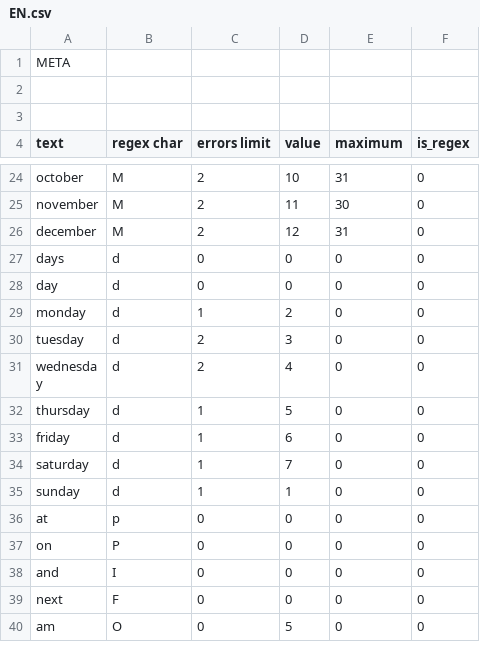
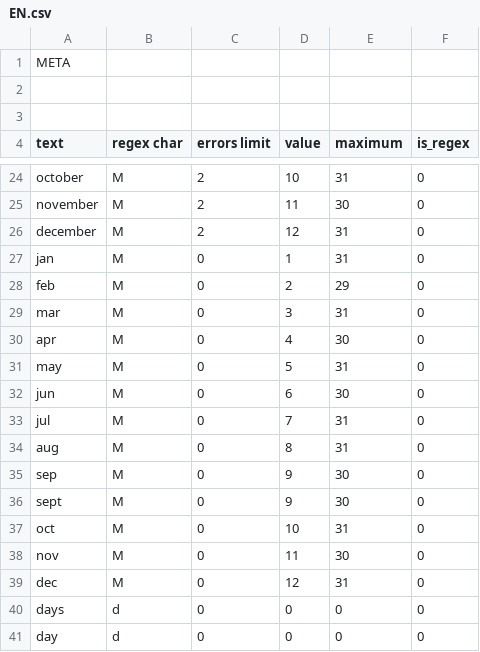
Before and after one commit to alordash/date-parser, a CSV file: lib/expressions/EN.csv, drawn as a sheet; only a part is shown, gaps mark what is left out; the shorter side is filled out with more unchanged rows.

```diff
--- a/lib/expressions/EN.csv
+++ b/lib/expressions/EN.csv
@@ -26,2 +26,15 @@ november;M;2;11;30;0
 december;M;2;12;31;0
+jan;M;0;1;31;0
+feb;M;0;2;29;0
+mar;M;0;3;31;0
+apr;M;0;4;30;0
+may;M;0;5;31;0
+jun;M;0;6;30;0
+jul;M;0;7;31;0
+aug;M;0;8;31;0
+sep;M;0;9;30;0
+sept;M;0;9;30;0
+oct;M;0;10;31;0
+nov;M;0;11;30;0
+dec;M;0;12;31;0
 days;d;0;0;0;0
```
Also changed, not shown: lib/expressions/RU.csv.
